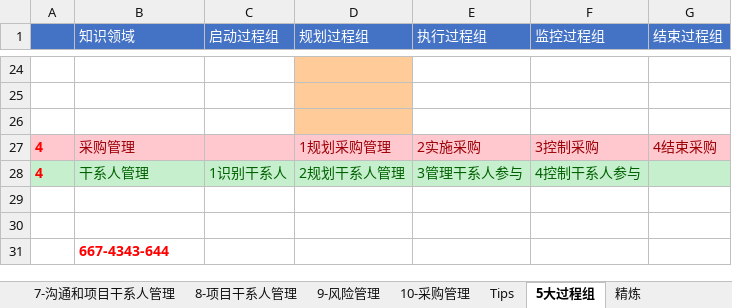
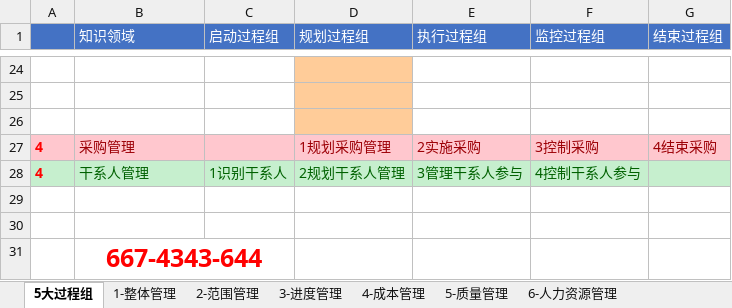
Before and after one commit to MagicXStudio/RuanKao, an Excel workbook: 系统集成项目管理工程师/10大管理过程(输入-输出-工具-技术)汇总表.xlsx, sheet 5大过程组, drawn as a sheet; only a part is shown, gaps mark what is left out; values as stored, in another font and other column widths than the file's, no borders; the diff names each change by its address in the sheet, - before the commit and + after, or states it on an @@ line.

```diff
--- a/系统集成项目管理工程师/10大管理过程(输入-输出-工具-技术)汇总表.xlsx (sheet 5大过程组)
+++ b/系统集成项目管理工程师/10大管理过程(输入-输出-工具-技术)汇总表.xlsx (sheet 5大过程组)
@@ B31 text size: larger, alignment: left → center @@
+B31:C31 merged
```
Also changed, not shown: sheet Tips, other sheet tabs, 11 other files.
